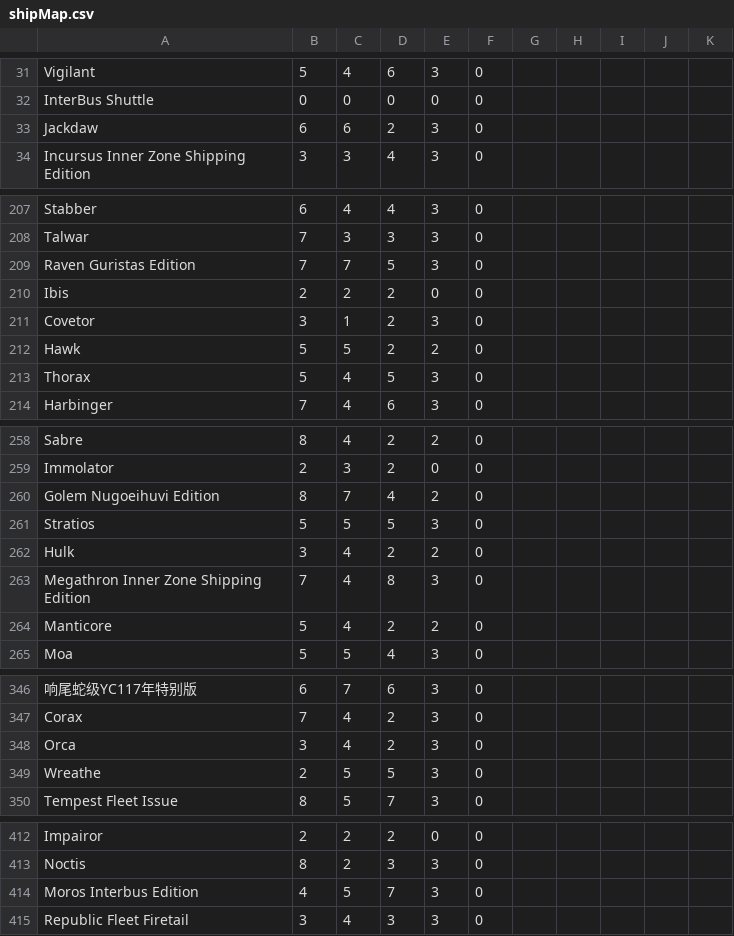
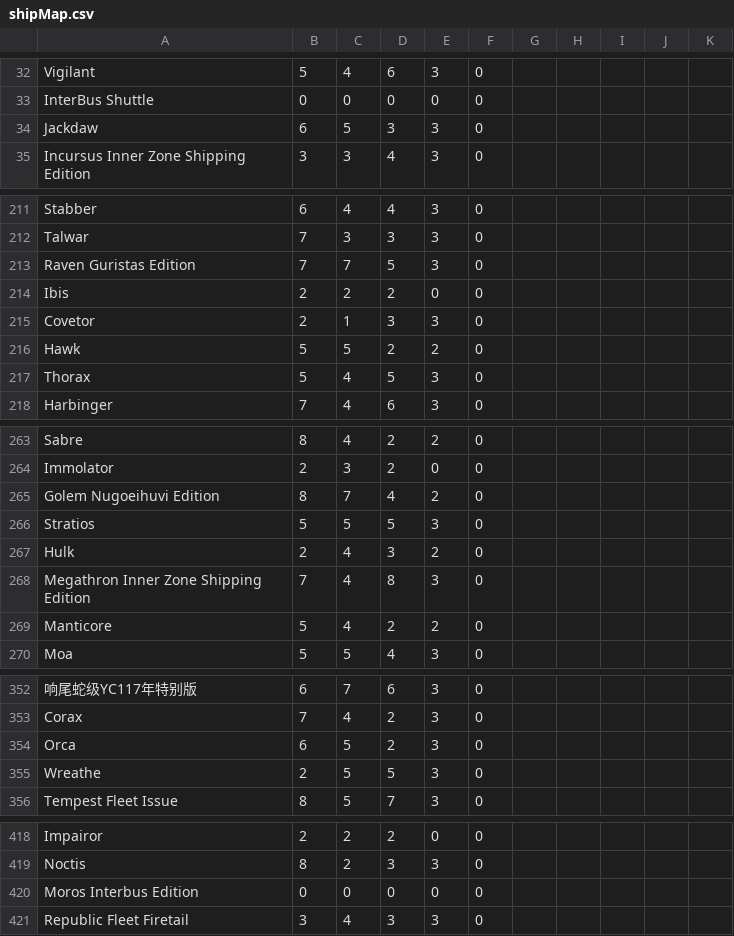
Before and after one commit to joejenniges/FitScan, a CSV file: resources/db/shipMap.csv, drawn as a sheet; only a part is shown, gaps mark what is left out; addresses are those after the commit; the diff covers the shown part only; the diff names each change by its address in the sheet, - before the commit and + after, or states it on an @@ line.

```diff
--- a/resources/db/shipMap.csv
+++ b/resources/db/shipMap.csv
-C34: 6
+C34: 5
-D34: 2
+D34: 3
-B215: 3
+B215: 2
-D215: 2
+D215: 3
-B267: 3
+B267: 2
-D267: 2
+D267: 3
-B354: 3
+B354: 6
-C354: 4
+C354: 5
-B420: 4
+B420: 0
-C420: 5
+C420: 0
-D420: 7
+D420: 0
-E420: 3
+E420: 0
```
Also changed, not shown: 8 added rows, 1 removed row and 14 edited cells elsewhere in this file, resources/db/slotMap.csv, 4 other files.
